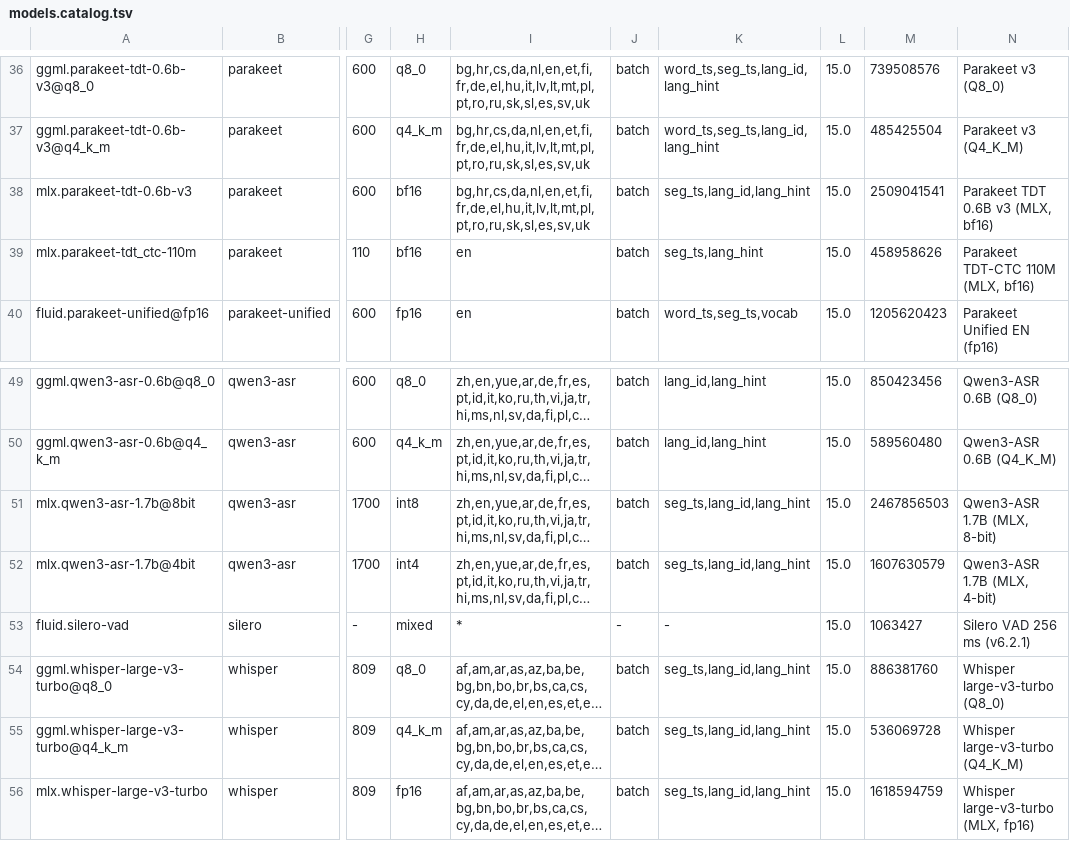
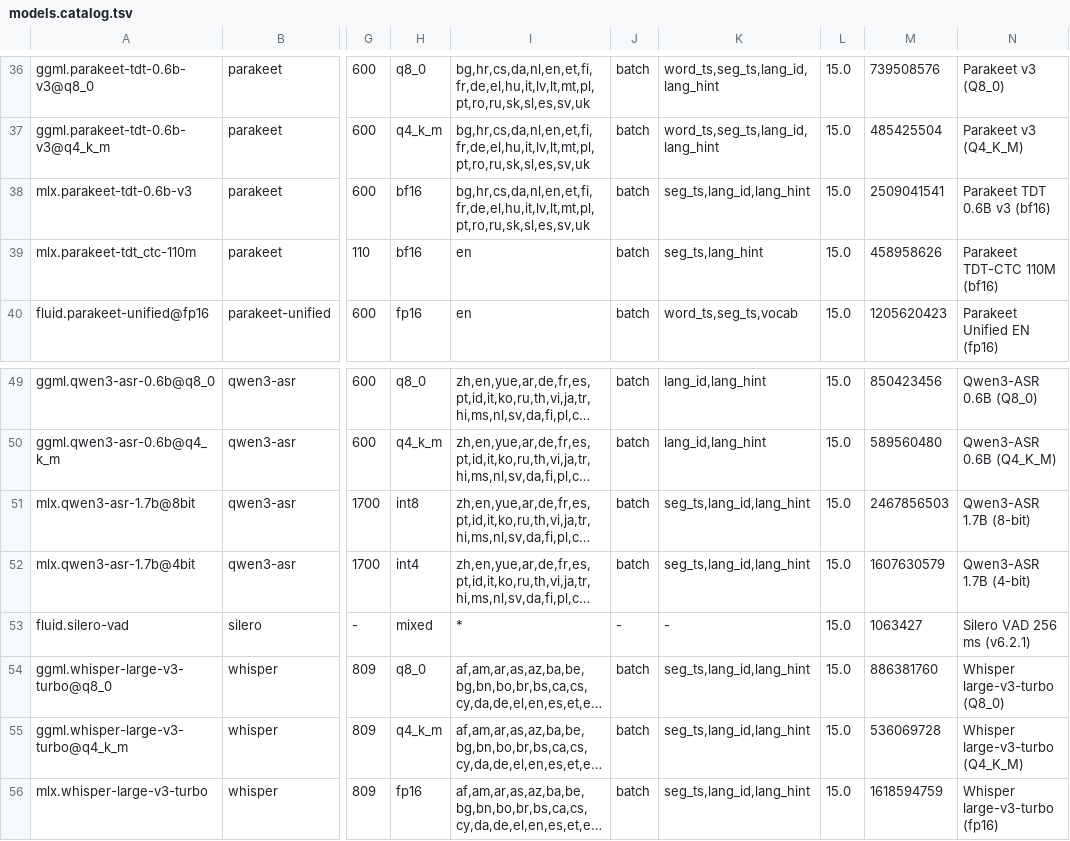
Before and after one commit to abra-code/speech, a TSV file: docs/models.catalog.tsv, drawn as a sheet; only a part is shown, gaps mark what is left out; long unchanged cells end in …; the diff names each change by its address in the sheet, - before the commit and + after, or states it on an @@ line.

Commit message:
MLX rows' labels no longer name the engine
The five MLX catalog labels drop "MLX, " from their parentheses, so they read like every other row's, with only the precision there: "Qwen3-ASR 1.7B (8-bit)". The engine is still in the id, the engine field and the TSV's column, and Speech.app marks it after the name. docs/models.catalog.tsv is regenerated.

```diff
--- a/docs/models.catalog.tsv
+++ b/docs/models.catalog.tsv
-N38: Parakeet TDT 0.6B v3 (MLX, bf16)
+N38: Parakeet TDT 0.6B v3 (bf16)
-N39: Parakeet TDT-CTC 110M (MLX, bf16)
+N39: Parakeet TDT-CTC 110M (bf16)
-N51: Qwen3-ASR 1.7B (MLX, 8-bit)
+N51: Qwen3-ASR 1.7B (8-bit)
-N52: Qwen3-ASR 1.7B (MLX, 4-bit)
+N52: Qwen3-ASR 1.7B (4-bit)
-N56: Whisper large-v3-turbo (MLX, fp16)
+N56: Whisper large-v3-turbo (fp16)
```
Also changed, not shown: 1 other file.
